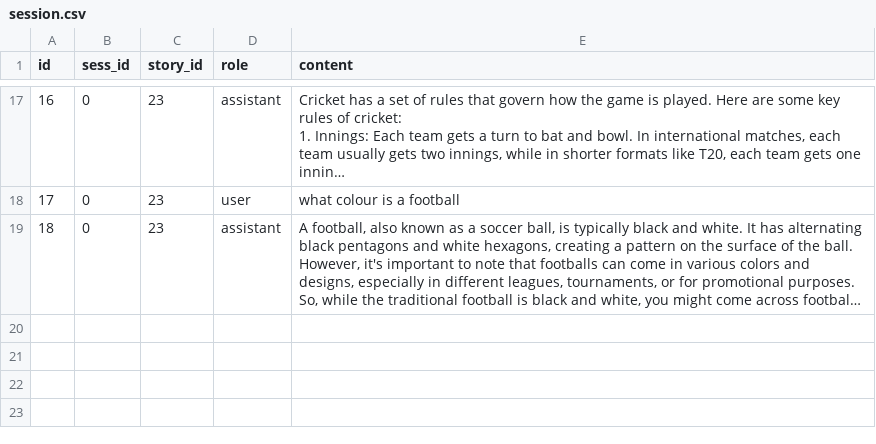
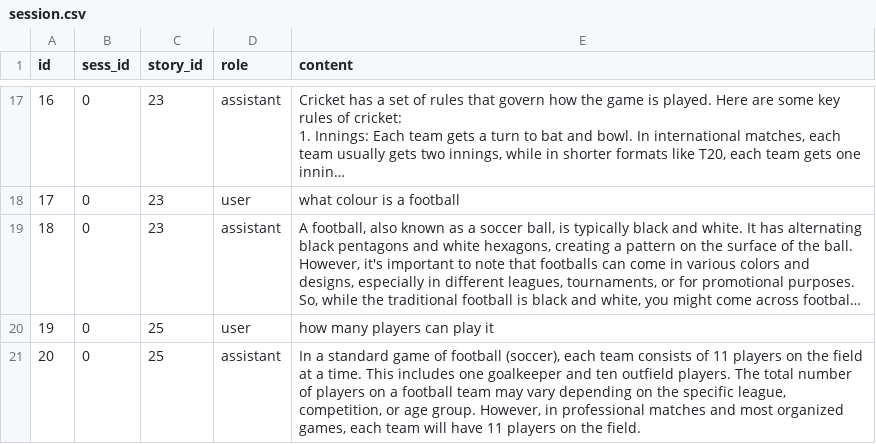
Before and after one commit to Mindless-Magnet/Story-Craft, a CSV file: storage/session.csv, drawn as a sheet; only a part is shown, gaps mark what is left out; long unchanged cells end in …; the diff names each change by its address in the sheet, - before the commit and + after, or states it on an @@ line.

```diff
--- a/storage/session.csv
+++ b/storage/session.csv
+row 20: 19 | 0 | 25 | user | how many players can play it
+row 21: 20 | 0 | 25 | assistant | In a standard game of football (soccer), each team consists of 11 players on the field at a time. This includes one goalkeeper and ten outfield players. The total number of players on a football team may vary depending on the specific league, competition, or age group. However, in professional matches and most organized games, each team will have 11 players on the field.
```
Also changed, not shown: 13 other files.
